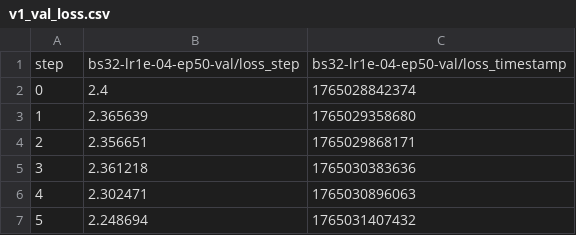
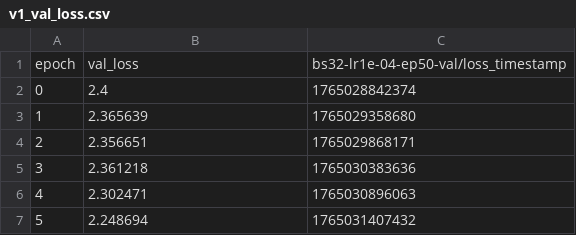
Before and after one commit to Catfields/DACG-Struct, a CSV file: logs_v1/v1_val_loss.csv, drawn as a sheet; only a part is shown.

```diff
--- a/logs_v1/v1_val_loss.csv
+++ b/logs_v1/v1_val_loss.csv
@@ -1,2 +1,2 @@
-step,bs32-lr1e-04-ep50-val/loss_step,bs32-lr1e-04-ep50-val/loss_timestamp
+epoch,val_loss,bs32-lr1e-04-ep50-val/loss_timestamp
 0,2.4,1765028842374
```
Also changed, not shown: logs_v1/v1_train_loss.csv, 12 other files.
